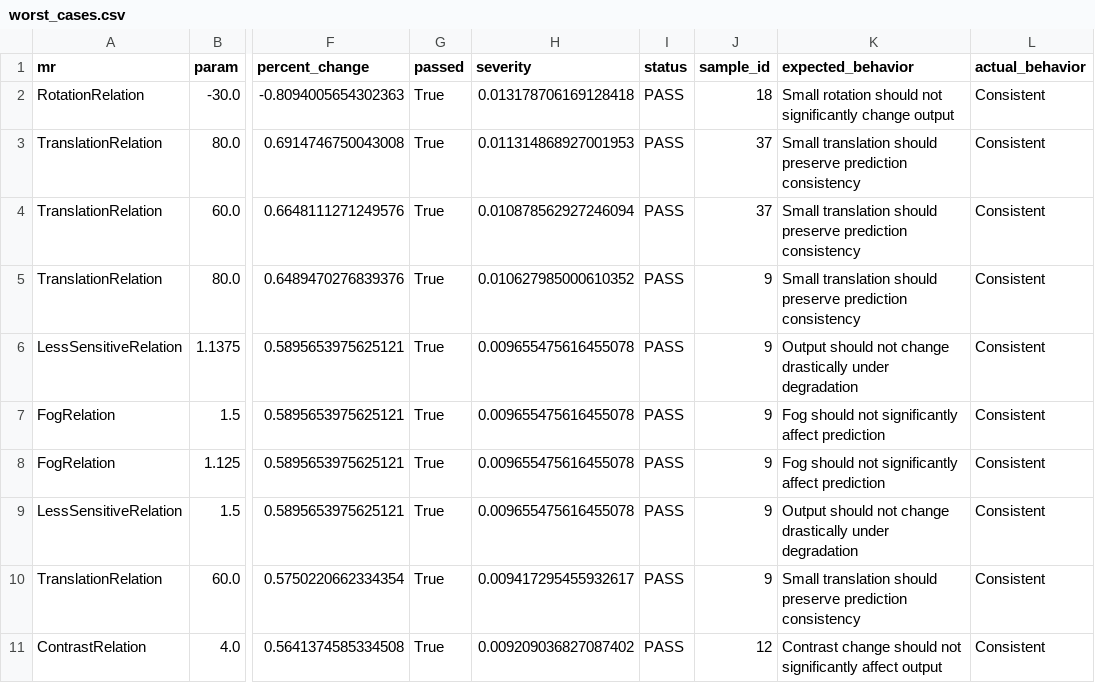
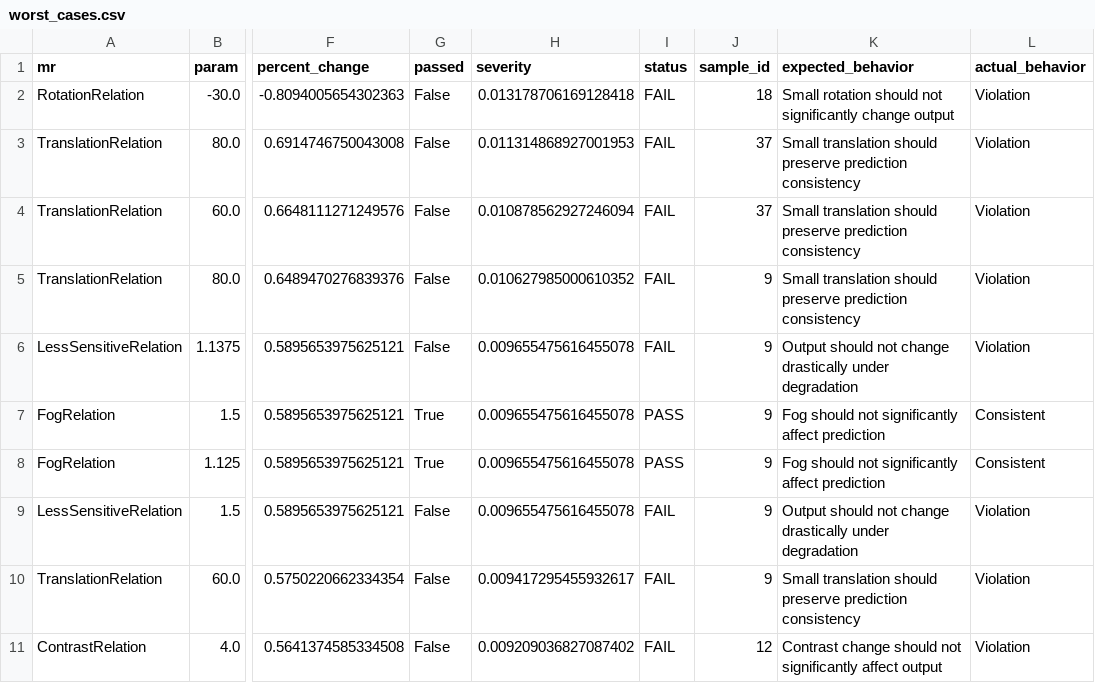
Before and after one commit to CharithManaujayaMUTEC/AutoMR-Framework, a CSV file: worst_cases.csv, drawn as a sheet; only a part is shown, gaps mark what is left out; the diff names each change by its address in the sheet, - before the commit and + after, or states it on an @@ line.

```diff
--- a/worst_cases.csv
+++ b/worst_cases.csv
-G2:G6 (passed): True
+G2:G6 (passed): False
-I2:I6 (status): PASS
+I2:I6 (status): FAIL
-L2:L6 (actual_behavior): Consistent
+L2:L6 (actual_behavior): Violation
-G9:G11 (passed): True
+G9:G11 (passed): False
-I9:I11 (status): PASS
+I9:I11 (status): FAIL
-L9:L11 (actual_behavior): Consistent
+L9:L11 (actual_behavior): Violation
```
Also changed, not shown: automr_results_detailed.csv, failure_summary.csv, 6 other files.
